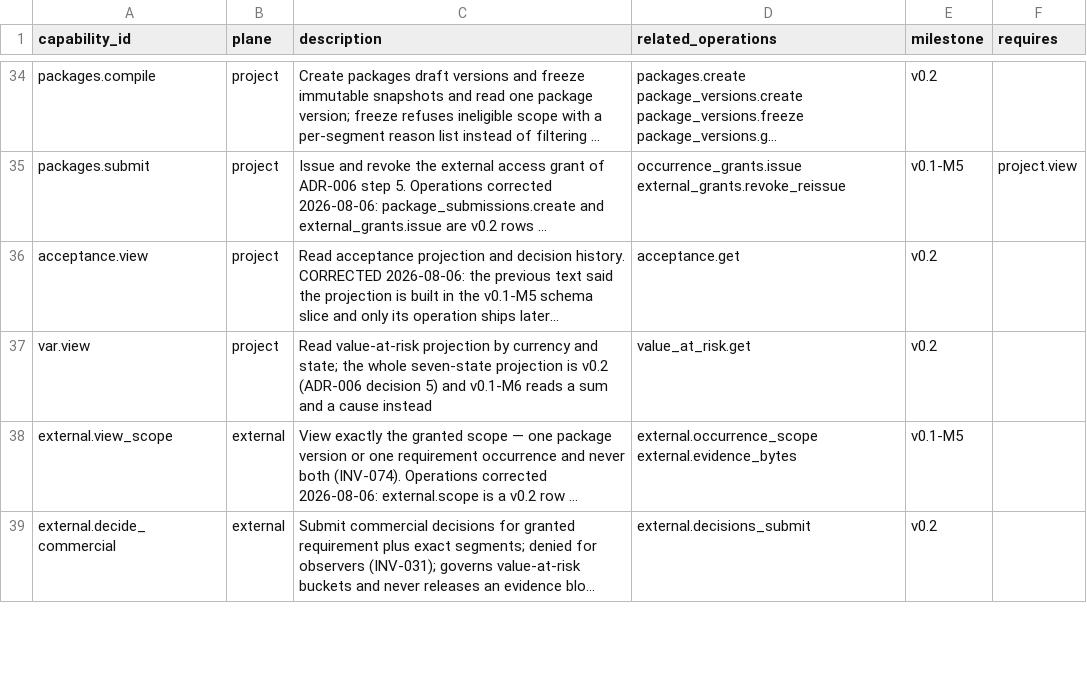
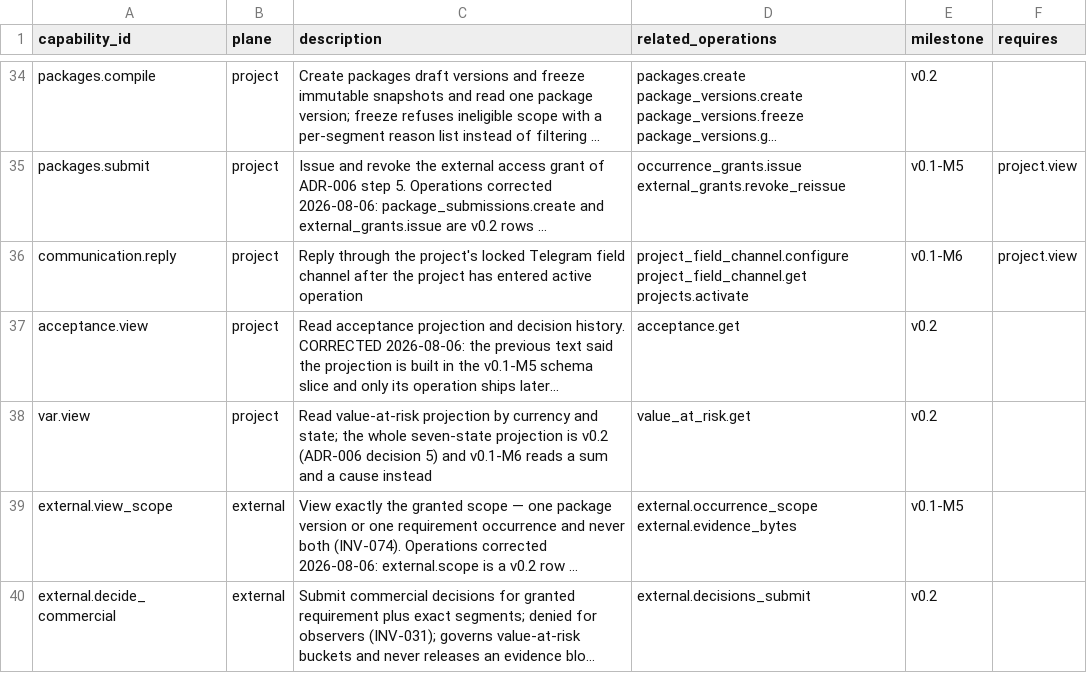
Before and after one commit to akisly/go-proceed, a CSV file: technical/permissions/capabilities.csv, drawn as a sheet; only a part is shown, gaps mark what is left out; long unchanged cells end in …; the diff names each change by its address in the sheet, - before the commit and + after, or states it on an @@ line.

```diff
--- a/technical/permissions/capabilities.csv
+++ b/technical/permissions/capabilities.csv
+row 36: communication.reply | project | Reply through the project's locked Telegram field channel after the project has entered active operation | project_field_channel.configure project_field_channel.get projects.activate | v0.1-M6 | project.view
```
Also changed, not shown: technical/database/entity-catalog.csv, technical/openapi/scope-v0.1.csv, 17 other files.
